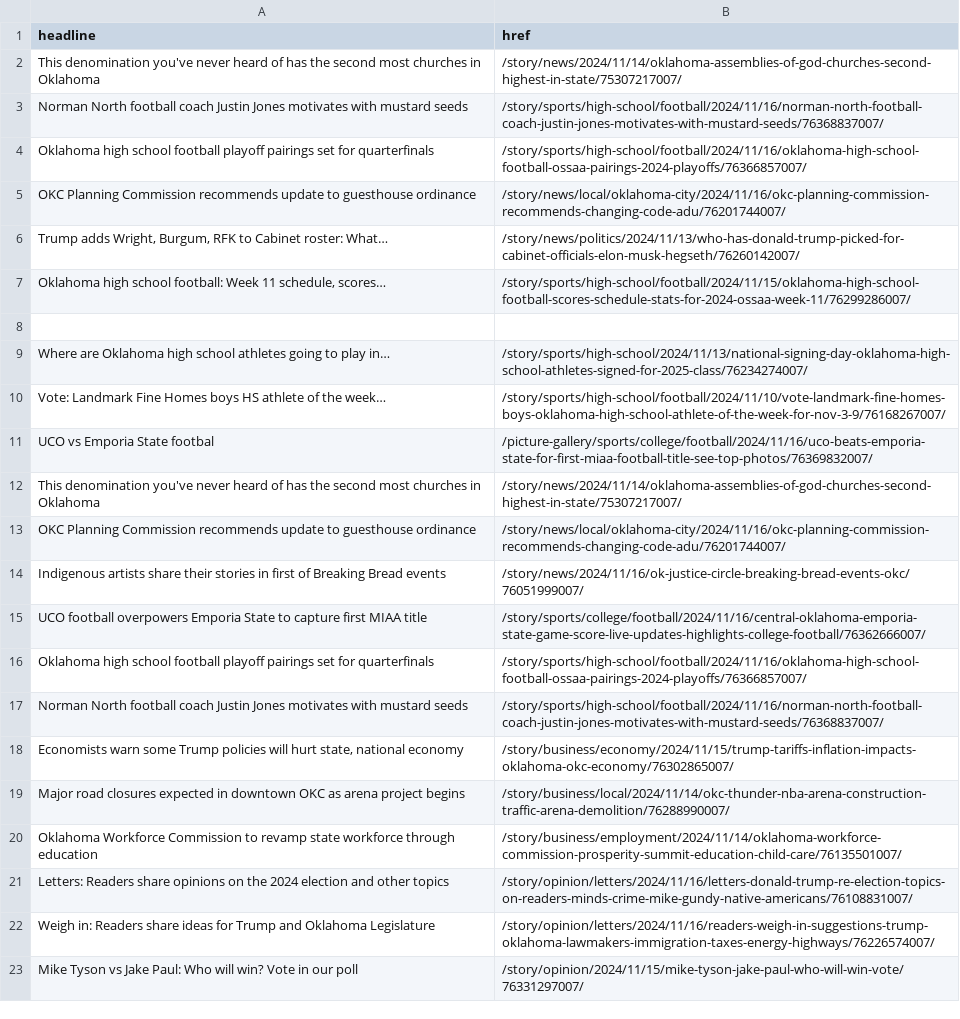
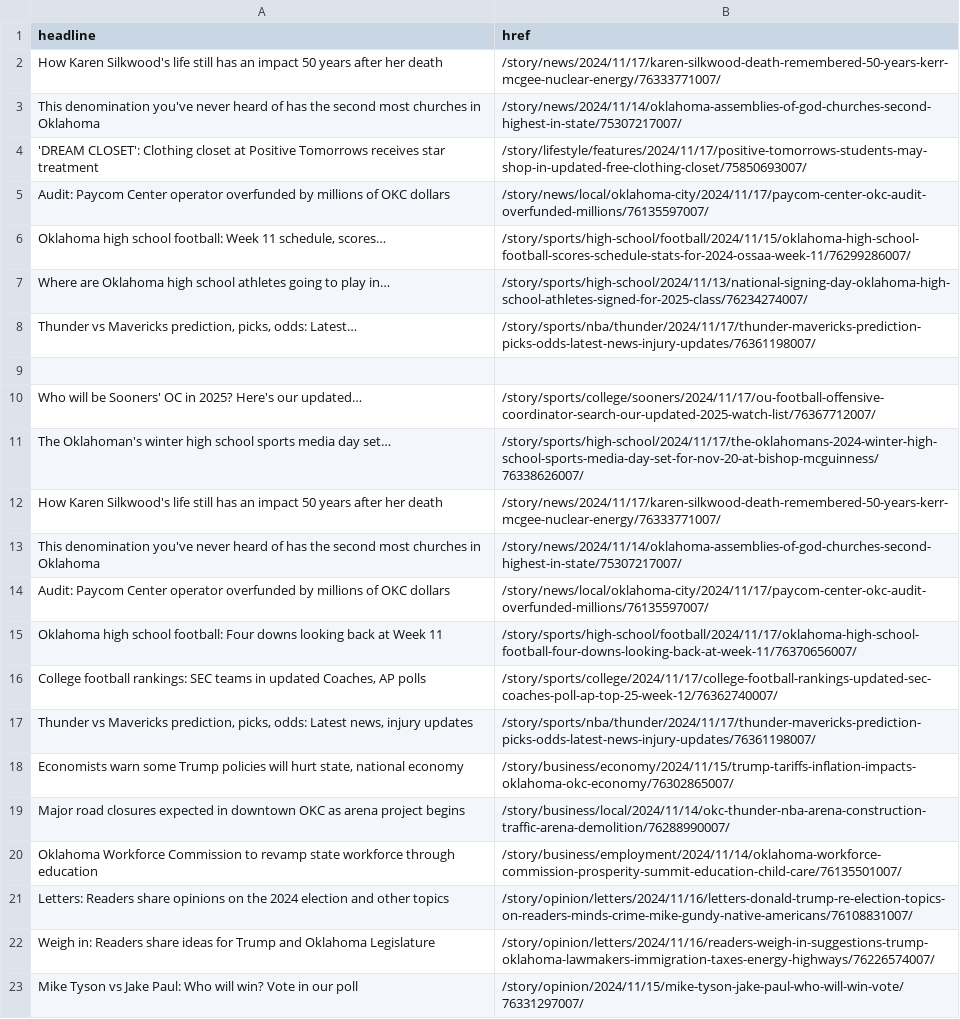
Before and after one commit to jessieblaeser/auto-scraper, a CSV file: oklahoman.csv, drawn as a sheet; only a part is shown; the diff covers the shown part only.

```diff
--- a/oklahoman.csv
+++ b/oklahoman.csv
@@ -1,18 +1,18 @@
 headline,href
+How Karen Silkwood's life still has an impact 50 years after her death,/story/news/2024/11/17/karen-silkwood-death-remembered-50-years-kerr-mcgee-nuclear-energy/76333771007/
 This denomination you've never heard of has the second most churches in Oklahoma,/story/news/2024/11/14/oklahoma-assemblies-of-god-churches-second-highest-in-state/75307217007/
-Norman North football coach Justin Jones motivates with mustard seeds,/story/sports/high-school/football/2024/11/16/norman-north-football-coach-justin-jones-motivates-with-mustard-seeds/76368837007/
-Oklahoma high school football playoff pairings set for quarterfinals,/story/sports/high-school/football/2024/11/16/oklahoma-high-school-football-ossaa-pairings-2024-playoffs/76366857007/
-OKC Planning Commission recommends update to guesthouse ordinance,/story/news/local/oklahoma-city/2024/11/16/okc-planning-commission-recommends-changing-code-adu/76201744007/
-"Trump adds Wright, Burgum, RFK to Cabinet roster: What…",/story/news/politics/2024/11/13/who-has-donald-trump-picked-for-cabinet-officials-elon-musk-hegseth/76260142007/
+'DREAM CLOSET': Clothing closet at Positive Tomorrows receives star treatment,/story/lifestyle/features/2024/11/17/positive-tomorrows-students-may-shop-in-updated-free-clothing-closet/75850693007/
+Audit: Paycom Center operator overfunded by millions of OKC dollars,/story/news/local/oklahoma-city/2024/11/17/paycom-center-okc-audit-overfunded-millions/76135597007/
 "Oklahoma high school football: Week 11 schedule, scores…",/story/sports/high-school/football/2024/11/15/oklahoma-high-school-football-scores-schedule-stats-for-2024-ossaa-week-11/76299286007/
+Where are Oklahoma high school athletes going to play in…,/story/sports/high-school/2024/11/13/national-signing-day-oklahoma-high-school-athletes-signed-for-2025-class/76234274007/
+"Thunder vs Mavericks prediction, picks, odds: Latest…",/story/sports/nba/thunder/2024/11/17/thunder-mavericks-prediction-picks-odds-latest-news-injury-updates/76361198007/
 ,
-Where are Oklahoma high school athletes going to play in…,/story/sports/high-school/2024/11/13/national-signing-day-oklahoma-high-school-athletes-signed-for-2025-class/76234274007/
-Vote: Landmark Fine Homes boys HS athlete of the week…,/story/sports/high-school/football/2024/11/10/vote-landmark-fine-homes-boys-oklahoma-high-school-athlete-of-the-week-for-nov-3-9/76168267007/
-UCO vs Emporia State footbal,/picture-gallery/sports/college/football/2024/11/16/uco-beats-emporia-state-for-first-miaa-football-title-see-top-photos/76369832007/
+Who will be Sooners' OC in 2025? Here's our updated…,/story/sports/college/sooners/2024/11/17/ou-football-offensive-coordinator-search-our-updated-2025-watch-list/76367712007/
+The Oklahoman's winter high school sports media day set…,/story/sports/high-school/2024/11/17/the-oklahomans-2024-winter-high-school-sports-media-day-set-for-nov-20-at-bishop-mcguinness/76338626007/
+How Karen Silkwood's life still has an impact 50 years after her death,/story/news/2024/11/17/karen-silkwood-death-remembered-50-years-kerr-mcgee-nuclear-energy/76333771007/
 This denomination you've never heard of has the second most churches in Oklahoma,/story/news/2024/11/14/oklahoma-assemblies-of-god-churches-second-highest-in-state/75307217007/
-OKC Planning Commission recommends update to guesthouse ordinance,/story/news/local/oklahoma-city/2024/11/16/okc-planning-commission-recommends-changing-code-adu/76201744007/
-Indigenous artists share their stories in first of Breaking Bread events,/story/news/2024/11/16/ok-justice-circle-breaking-bread-events-okc/76051999007/
-UCO football overpowers Emporia State to capture first MIAA title,/story/sports/college/football/2024/11/16/central-oklahoma-emporia-state-game-score-live-updates-highlights-college-football/76362666007/
-Oklahoma high school football playoff pairings set for quarterfinals,/story/sports/high-school/football/2024/11/16/oklahoma-high-school-football-ossaa-pairings-2024-playoffs/76366857007/
-Norman North football coach Justin Jones motivates with mustard seeds,/story/sports/high-school/football/2024/11/16/norman-north-football-coach-justin-jones-motivates-with-mustard-seeds/76368837007/
+Audit: Paycom Center operator overfunded by millions of OKC dollars,/story/news/local/oklahoma-city/2024/11/17/paycom-center-okc-audit-overfunded-millions/76135597007/
+Oklahoma high school football: Four downs looking back at Week 11,/story/sports/high-school/football/2024/11/17/oklahoma-high-school-football-four-downs-looking-back-at-week-11/76370656007/
+"College football rankings: SEC teams in updated Coaches, AP polls",/story/sports/college/2024/11/17/college-football-rankings-updated-sec-coaches-poll-ap-top-25-week-12/76362740007/
+"Thunder vs Mavericks prediction, picks, odds: Latest news, injury updates",/story/sports/nba/thunder/2024/11/17/thunder-mavericks-prediction-picks-odds-latest-news-injury-updates/76361198007/
 "Economists warn some Trump policies will hurt state, national economy",/story/business/economy/2024/11/15/trump-tariffs-inflation-impacts-oklahoma-okc-economy/76302865007/
```
Also changed, not shown: 8 added rows and 8 removed rows elsewhere in this file.
